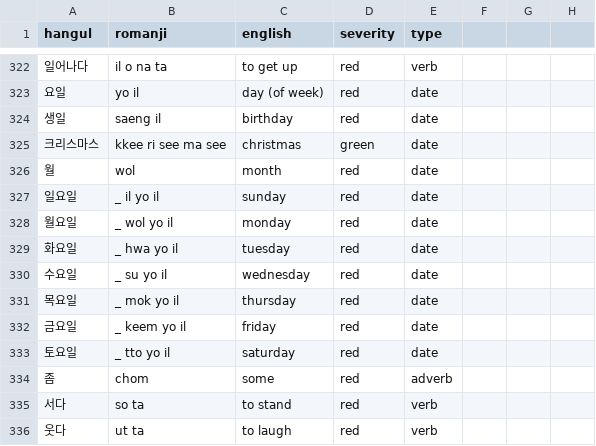
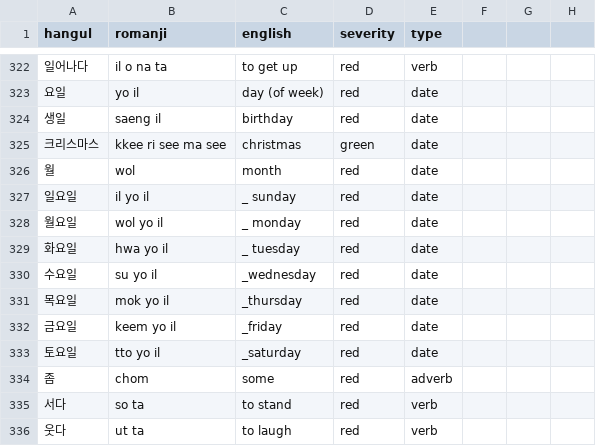
Before and after one commit to aquanow-calvin/aquanow-calvin.github.io, a CSV file: public/vocab_1.csv, drawn as a sheet; only a part is shown, gaps mark what is left out.

Commit message:
update

```diff
--- a/public/vocab_1.csv
+++ b/public/vocab_1.csv
@@ -326,9 +326,9 @@ hangul,romanji,english,severity,type
 월,wol,month,red,date
-일요일,_ il yo il,sunday,red,date
-월요일,_ wol yo il,monday,red,date
-화요일,_ hwa yo il,tuesday,red,date
-수요일,_ su yo il,wednesday,red,date
-목요일,_ mok yo il,thursday,red,date
-금요일,_ keem yo il,friday,red,date
-토요일,_ tto yo il,saturday,red,date
+일요일,il yo il,_ sunday,red,date
+월요일,wol yo il,_ monday,red,date
+화요일,hwa yo il,_ tuesday,red,date
+수요일,su yo il,_wednesday,red,date
+목요일,mok yo il,_thursday,red,date
+금요일,keem yo il,_friday,red,date
+토요일,tto yo il,_saturday,red,date
 좀,chom,some,red,adverb
```
